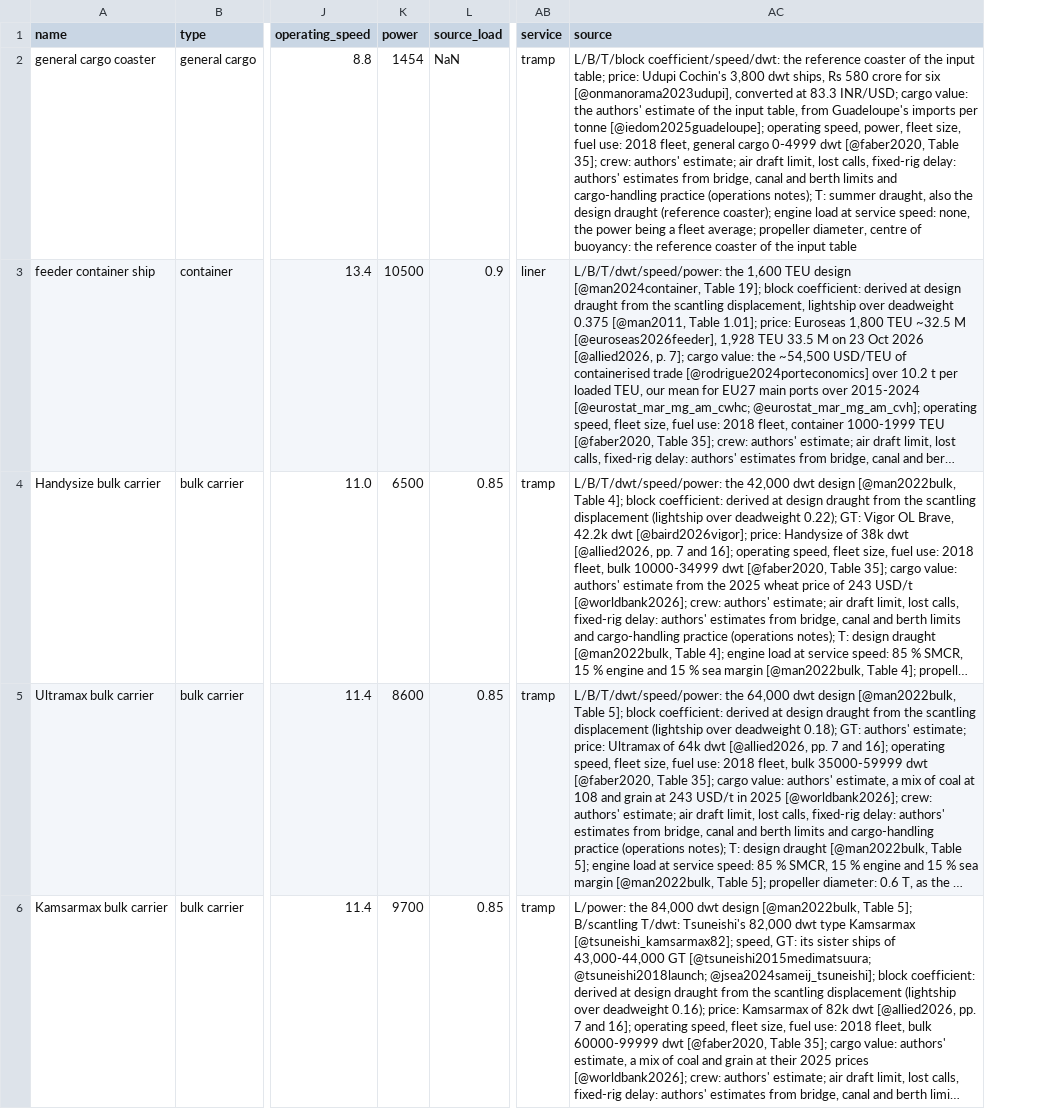
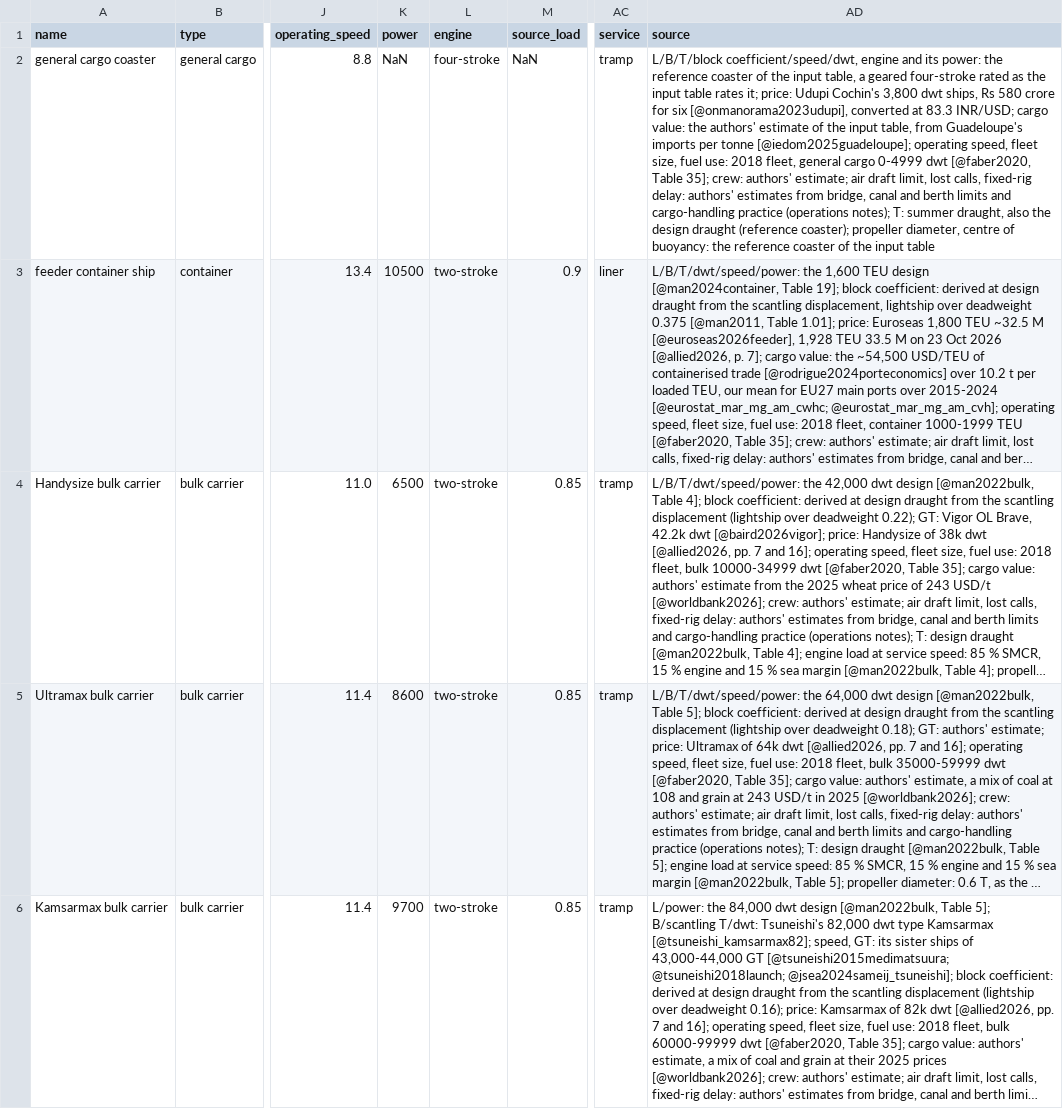
Before and after one commit to 1-Bart-1/WindShipOpt.jl, a CSV file: data/ship_classes.csv, drawn as a sheet; only a part is shown, gaps mark what is left out; long unchanged cells end in …; addresses are those after the commit; the diff names each change by its address in the sheet, - before the commit and + after, or states it on an @@ line.

```diff
--- a/data/ship_classes.csv
+++ b/data/ship_classes.csv
+column L (engine), rows 2-6: four-stroke | two-stroke | two-stroke | two-stroke | two-stroke
-K2 (power): 1454
+K2 (power): NaN
-AD2 (source): L/B/T/block coefficient/speed/dwt: the reference coaster of the input table; price: Udupi Cochin's 3,800 dwt ships, Rs 580 crore for six [@onmanorama2023udupi], converted at 83.3 INR/USD; cargo value: the authors' estimate of the input table, from Guadeloupe's imports per tonne [@iedom2025guadeloupe]; operating speed, power, fleet size, fuel use: 2018 fleet, general cargo 0-4999 dwt [@faber2020, Table 35]; crew: authors' estimate; air draft limit, lost calls, fixed-rig delay: authors' estimates from bridge, canal and berth limits and cargo-handling practice (operations notes); T: summer draught, also the design draught (reference coaster); engine load at service speed: none, the power being a fleet average; propeller diameter,…
+AD2 (source): L/B/T/block coefficient/speed/dwt, engine and its power: the reference coaster of the input table, a geared four-stroke rated as the input table rates it; price: Udupi Cochin's 3,800 dwt ships, Rs 580 crore for six [@onmanorama2023udupi], converted at 83.3 INR/USD; cargo value: the authors' estimate of the input table, from Guadeloupe's imports per tonne [@iedom2025guadeloupe]; operating speed, fleet size, fuel use: 2018 fleet, general cargo 0-4999 dwt [@faber2020, Table 35]; crew: authors' estimate; air draft limit, lost calls, fixed-rig delay: authors' estimates from bridge, canal and berth limits and cargo-handling practice (operations notes); T: summer draught, also the design draught (reference coaster); propeller diameter,…
```
Also changed, not shown: 15 other files.
